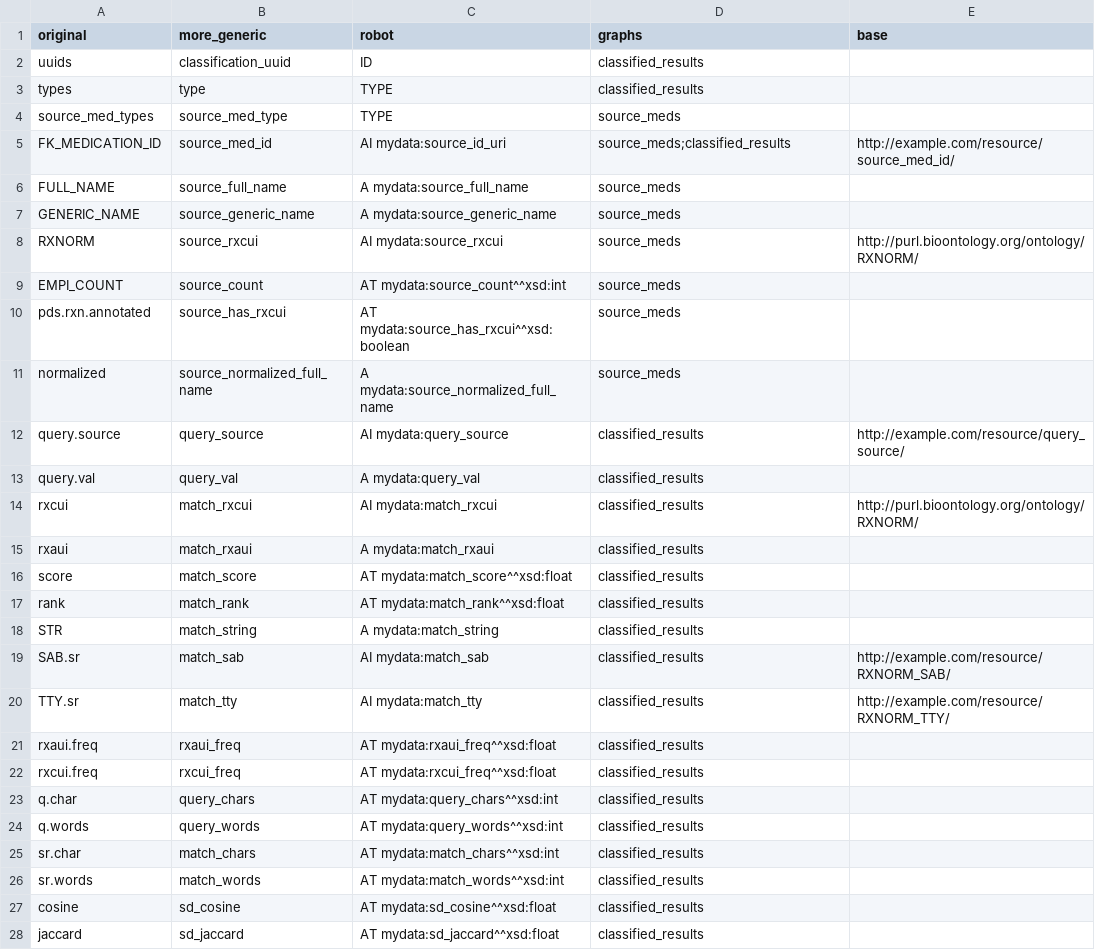
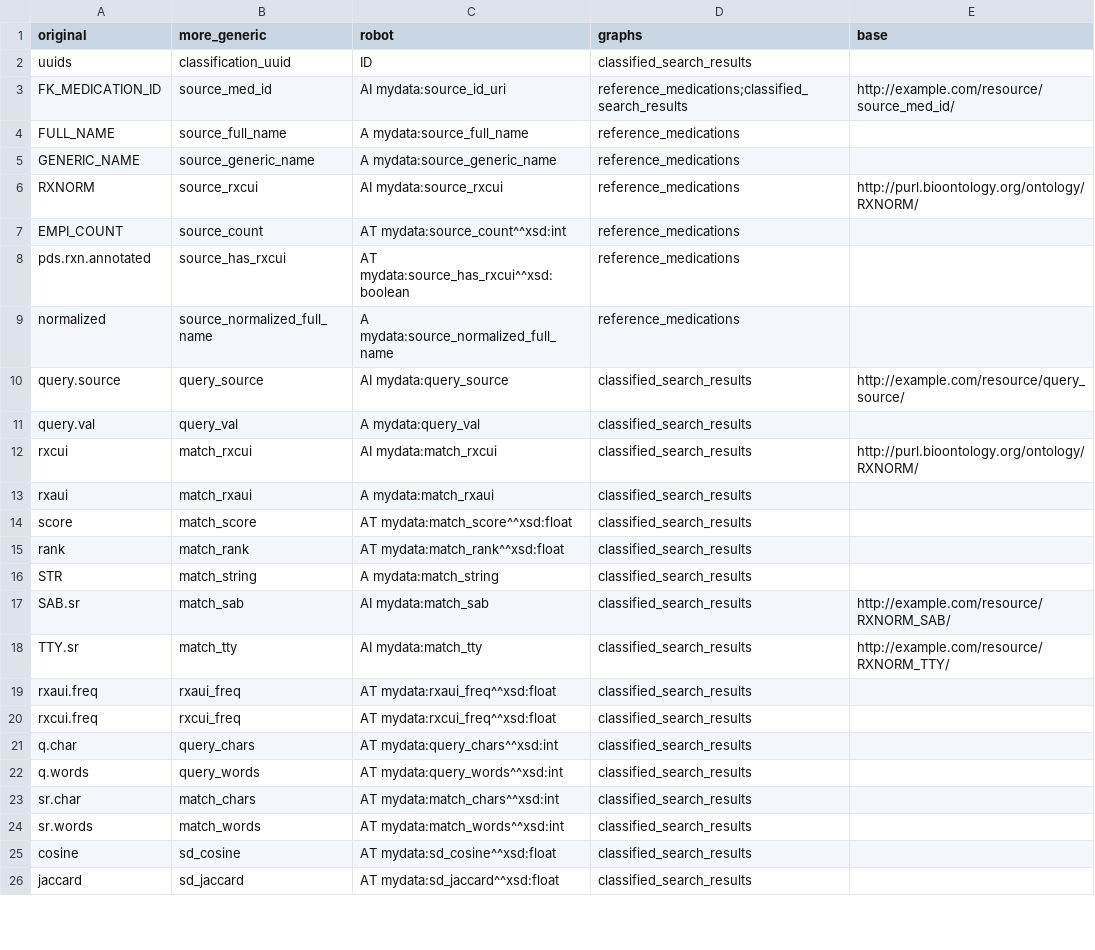
Before and after one commit to PennTURBO/medication-knowledgegraph-pipeline, a CSV file: med_map_csv_cols.csv, drawn as a sheet; only a part is shown; the diff covers the shown part only.

```diff
--- a/med_map_csv_cols.csv
+++ b/med_map_csv_cols.csv
@@ -1,28 +1,26 @@
 original,more_generic,robot,graphs,base
-uuids,classification_uuid,ID,classified_results,
-types,type,TYPE,classified_results,
-source_med_types,source_med_type,TYPE,source_meds,
-FK_MEDICATION_ID,source_med_id,AI mydata:source_id_uri,source_meds;classified_results,http://example.com/resource/source_med_id/
-FULL_NAME,source_full_name,A mydata:source_full_name,source_meds,
-GENERIC_NAME,source_generic_name,A mydata:source_generic_name,source_meds,
-RXNORM,source_rxcui,AI mydata:source_rxcui,source_meds,http://purl.bioontology.org/ontology/RXNORM/
-EMPI_COUNT,source_count,AT mydata:source_count^^xsd:int,source_meds,
-pds.rxn.annotated,source_has_rxcui,AT mydata:source_has_rxcui^^xsd:boolean,source_meds,
-normalized,source_normalized_full_name,A mydata:source_normalized_full_name,source_meds,
-query.source,query_source,AI mydata:query_source,classified_results,http://example.com/resource/query_source/
-query.val,query_val,A mydata:query_val,classified_results,
-rxcui,match_rxcui,AI mydata:match_rxcui,classified_results,http://purl.bioontology.org/ontology/RXNORM/
-rxaui,match_rxaui,A mydata:match_rxaui,classified_results,
-score,match_score,AT mydata:match_score^^xsd:float,classified_results,
-rank,match_rank,AT mydata:match_rank^^xsd:float,classified_results,
-STR,match_string,A mydata:match_string,classified_results,
-SAB.sr,match_sab,AI mydata:match_sab,classified_results,http://example.com/resource/RXNORM_SAB/
-TTY.sr,match_tty,AI mydata:match_tty,classified_results,http://example.com/resource/RXNORM_TTY/
-rxaui.freq,rxaui_freq,AT mydata:rxaui_freq^^xsd:float,classified_results,
-rxcui.freq,rxcui_freq,AT mydata:rxcui_freq^^xsd:float,classified_results,
-q.char,query_chars,AT mydata:query_chars^^xsd:int,classified_results,
-q.words,query_words,AT mydata:query_words^^xsd:int,classified_results,
-sr.char,match_chars,AT mydata:match_chars^^xsd:int,classified_results,
-sr.words,match_words,AT mydata:match_words^^xsd:int,classified_results,
-cosine,sd_cosine,AT mydata:sd_cosine^^xsd:float,classified_results,
-jaccard,sd_jaccard,AT mydata:sd_jaccard^^xsd:float,classified_results,
+uuids,classification_uuid,ID,classified_search_results,
+FK_MEDICATION_ID,source_med_id,AI mydata:source_id_uri,reference_medications;classified_search_results,http://example.com/resource/source_med_id/
+FULL_NAME,source_full_name,A mydata:source_full_name,reference_medications,
+GENERIC_NAME,source_generic_name,A mydata:source_generic_name,reference_medications,
+RXNORM,source_rxcui,AI mydata:source_rxcui,reference_medications,http://purl.bioontology.org/ontology/RXNORM/
+EMPI_COUNT,source_count,AT mydata:source_count^^xsd:int,reference_medications,
+pds.rxn.annotated,source_has_rxcui,AT mydata:source_has_rxcui^^xsd:boolean,reference_medications,
+normalized,source_normalized_full_name,A mydata:source_normalized_full_name,reference_medications,
+query.source,query_source,AI mydata:query_source,classified_search_results,http://example.com/resource/query_source/
+query.val,query_val,A mydata:query_val,classified_search_results,
+rxcui,match_rxcui,AI mydata:match_rxcui,classified_search_results,http://purl.bioontology.org/ontology/RXNORM/
+rxaui,match_rxaui,A mydata:match_rxaui,classified_search_results,
+score,match_score,AT mydata:match_score^^xsd:float,classified_search_results,
+rank,match_rank,AT mydata:match_rank^^xsd:float,classified_search_results,
+STR,match_string,A mydata:match_string,classified_search_results,
+SAB.sr,match_sab,AI mydata:match_sab,classified_search_results,http://example.com/resource/RXNORM_SAB/
+TTY.sr,match_tty,AI mydata:match_tty,classified_search_results,http://example.com/resource/RXNORM_TTY/
+rxaui.freq,rxaui_freq,AT mydata:rxaui_freq^^xsd:float,classified_search_results,
+rxcui.freq,rxcui_freq,AT mydata:rxcui_freq^^xsd:float,classified_search_results,
+q.char,query_chars,AT mydata:query_chars^^xsd:int,classified_search_results,
+q.words,query_words,AT mydata:query_words^^xsd:int,classified_search_results,
+sr.char,match_chars,AT mydata:match_chars^^xsd:int,classified_search_results,
+sr.words,match_words,AT mydata:match_words^^xsd:int,classified_search_results,
+cosine,sd_cosine,AT mydata:sd_cosine^^xsd:float,classified_search_results,
+jaccard,sd_jaccard,AT mydata:sd_jaccard^^xsd:float,classified_search_results,
```
Also changed, not shown: 24 edited cells elsewhere in this file, 5 other files.
